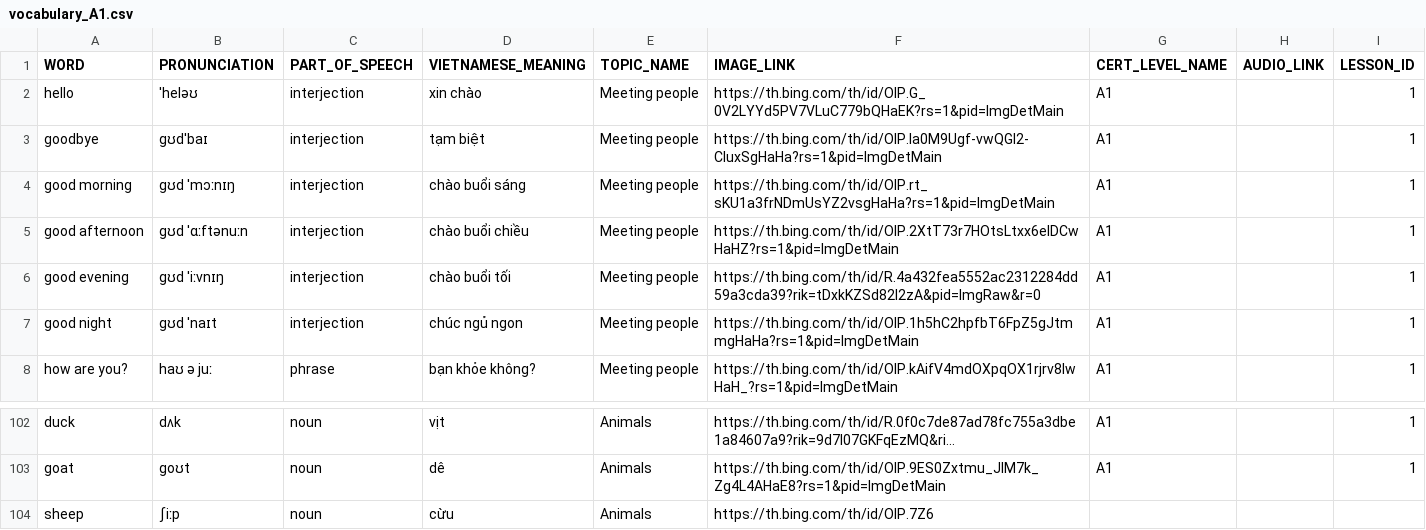
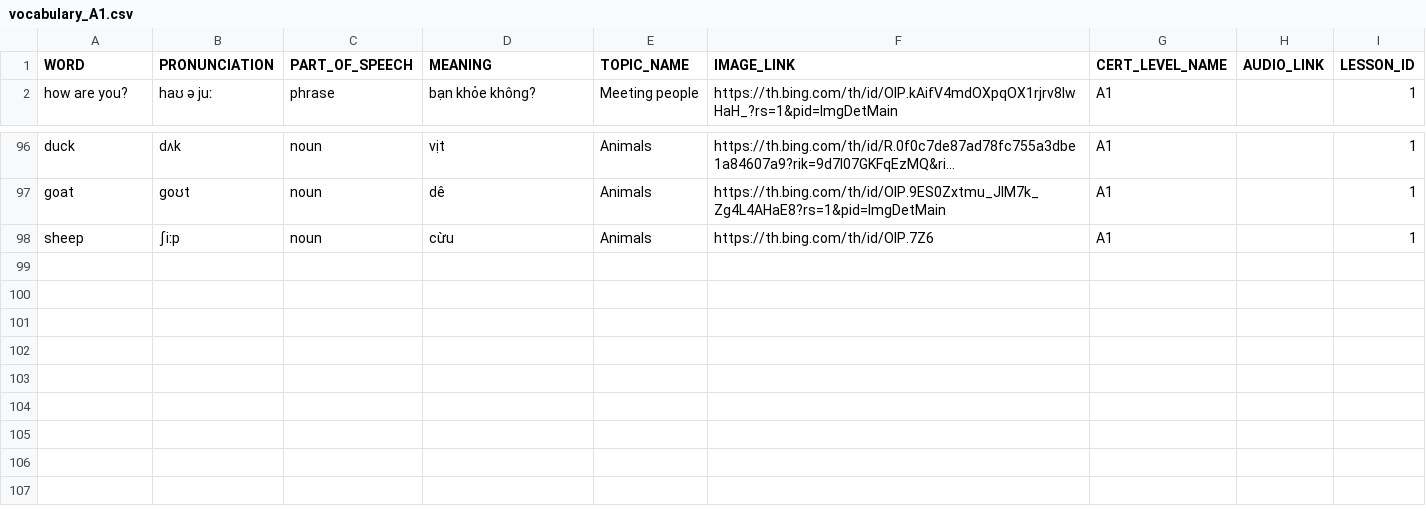
Before and after one commit to LeChung30/Eng2UTC, a CSV file: Backend/data/csv/vocabulary_A1.csv, drawn as a sheet; only a part is shown, gaps mark what is left out; long unchanged cells end in …; removed rows and columns are numbered as before the commit, all else as after; the diff names each change by its address in the sheet, - before the commit and + after, or states it on an @@ line.

```diff
--- a/Backend/data/csv/vocabulary_A1.csv
+++ b/Backend/data/csv/vocabulary_A1.csv
-D1: VIETNAMESE_MEANING
+D1: MEANING
-row 2: hello | ˈheləʊ | interjection | xin chào | Meeting people | https://th.bing.com/th/id/OIP.G_0V2LYYd5PV7VLuC779bQHaEK?rs=1&pid=ImgDetMain | A1 |  | 1
-row 3: goodbye | ɡʊdˈbaɪ | interjection | tạm biệt | Meeting people | https://th.bing.com/th/id/OIP.la0M9Ugf-vwQGl2-CluxSgHaHa?rs=1&pid=ImgDetMain | A1 |  | 1
-row 4: good morning | ɡʊd ˈmɔːnɪŋ | interjection | chào buổi sáng | Meeting people | https://th.bing.com/th/id/OIP.rt_sKU1a3frNDmUsYZ2vsgHaHa?rs=1&pid=ImgDetMain | A1 |  | 1
-row 5: good afternoon | ɡʊd ˈɑːftənuːn | interjection | chào buổi chiều | Meeting people | https://th.bing.com/th/id/OIP.2XtT73r7HOtsLtxx6eIDCwHaHZ?rs=1&pid=ImgDetMain | A1 |  | 1
-row 6: good evening | ɡʊd ˈiːvnɪŋ | interjection | chào buổi tối | Meeting people | https://th.bing.com/th/id/R.4a432fea5552ac2312284dd59a3cda39?rik=tDxkKZSd82I2zA&pid=ImgRaw&r=0 | A1 |  | 1
-row 7: good night | ɡʊd ˈnaɪt | interjection | chúc ngủ ngon | Meeting people | https://th.bing.com/th/id/OIP.1h5hC2hpfbT6FpZ5gJtmmgHaHa?rs=1&pid=ImgDetMain | A1 |  | 1
-G98 (CERT_LEVEL_NAME): (empty)
+G98 (CERT_LEVEL_NAME): A1
-I98 (LESSON_ID): (empty)
+I98 (LESSON_ID): 1
```
Also changed, not shown: Backend/data/csv/topic.csv, 4 other files.
